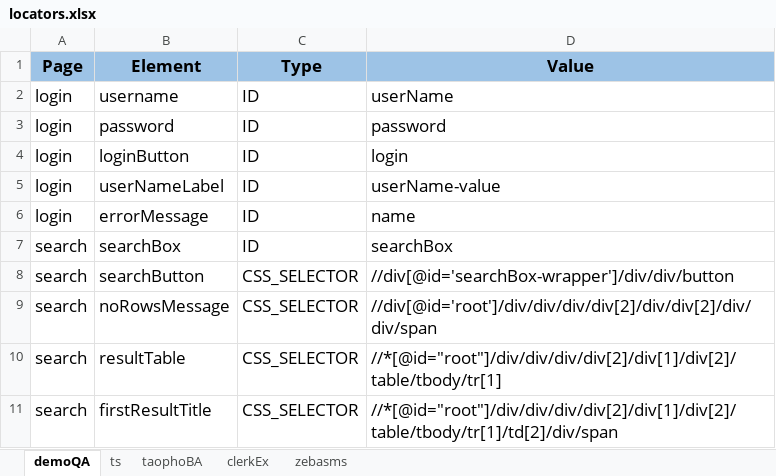
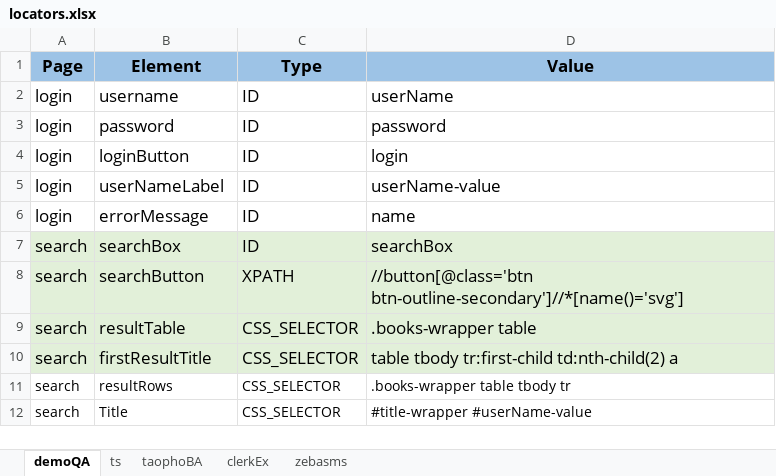
Before and after one commit to TDuowng/DA4_selenium, an Excel workbook: framework/data/excel/locators.xlsx, sheet demoQA, drawn as a sheet; values as stored, in another font and other column widths than the file's, no borders; removed rows and columns are numbered as before the commit, all else as after; the diff names each change by its address in the sheet, - before the commit and + after, or states it on an @@ line.

Commit message:
fix: resolve SearchPage configuration after rebase

```diff
--- a/framework/data/excel/locators.xlsx (sheet demoQA)
+++ b/framework/data/excel/locators.xlsx (sheet demoQA)
-A7:D8 fill: none
+A7:D8 fill: #E2F0D9
-C8 (Type): CSS_SELECTOR
+C8 (Type): XPATH
-D8 (Value): //div[@id='searchBox-wrapper']/div/div/button
+D8 (Value): //button[@class='btn btn-outline-secondary']//*[name()='svg']
-row 9: search | noRowsMessage | CSS_SELECTOR | //div[@id='root']/div/div/div/div[2]/div/div[2]/div/div/span
-A9:D10 fill: none
+A9:D10 fill: #E2F0D9
-D9 (Value): //*[@id="root"]/div/div/div/div[2]/div[1]/div[2]/table/tbody/tr[1]
+D9 (Value): .books-wrapper table
-D10 (Value): //*[@id="root"]/div/div/div/div[2]/div[1]/div[2]/table/tbody/tr[1]/td[2]/div/span
+D10 (Value): table tbody tr:first-child td:nth-child(2) a
+row 11: search | resultRows | CSS_SELECTOR | .books-wrapper table tbody tr
+row 12: search | Title | CSS_SELECTOR | #title-wrapper #userName-value
```
Also changed, not shown: sheet taophoBA, sheet zebasms, sheet clerkEx, framework/data/excel/login_hybrid.xlsx, framework/data/excel/search_hybrid.xlsx, 11 other files.
